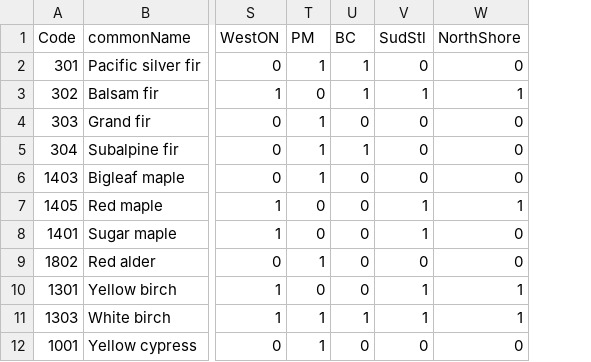
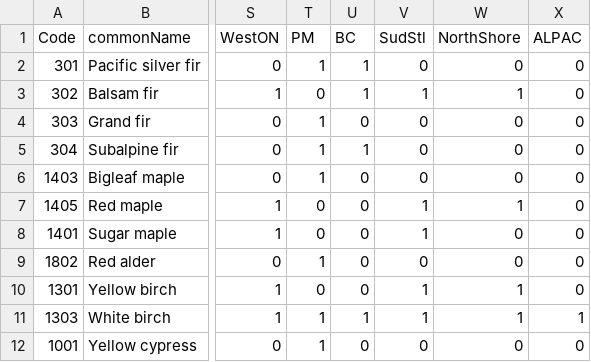
Before and after one commit to dcyr/LANDIS-II_IA_generalUseFiles, a CSV file: vegCodes.csv, drawn as a sheet; only a part is shown, gaps mark what is left out; the diff names each change by its address in the sheet, - before the commit and + after, or states it on an @@ line.

Commit message:
modified:   vegCodes.csv

```diff
--- a/vegCodes.csv
+++ b/vegCodes.csv
+column X (ALPAC), rows 2-12: 0 | 0 | 0 | 0 | 0 | 0 | 0 | 0 | 0 | 1 | 0
```
